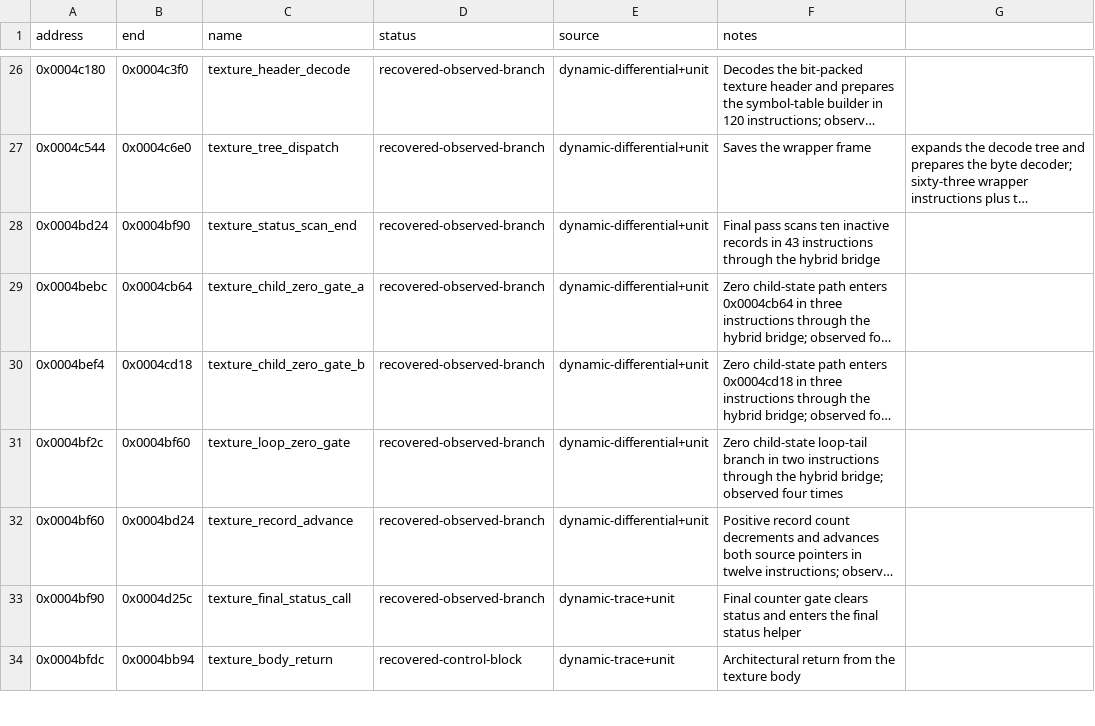
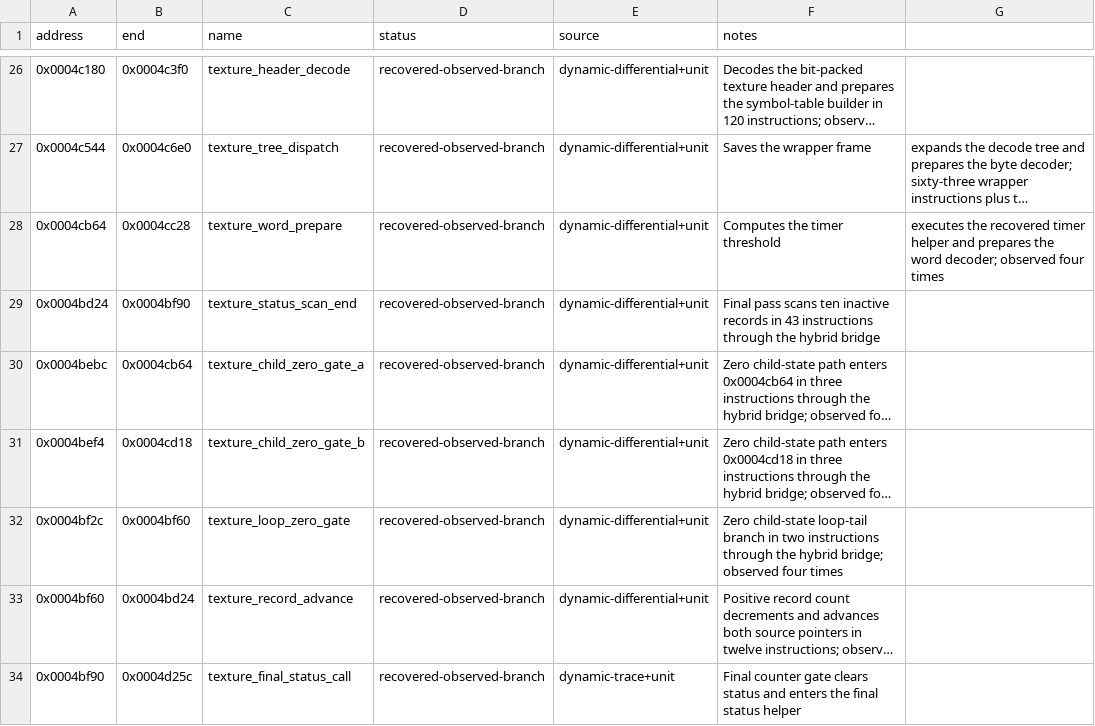
Before and after one commit to biggestsonicfan/vf2-decomp, a CSV file: decomp/i960/functions.csv, drawn as a sheet; only a part is shown, gaps mark what is left out; the shorter side is filled out with more unchanged rows; long unchanged cells end in …; the diff names each change by its address in the sheet, - before the commit and + after, or states it on an @@ line.

```diff
--- a/decomp/i960/functions.csv
+++ b/decomp/i960/functions.csv
+row 28: 0x0004cb64 | 0x0004cc28 | texture_word_prepare | recovered-observed-branch | dynamic-differential+unit | Computes the timer threshold | executes the recovered timer helper and prepares the word decoder; observed four times
```
Also changed, not shown: 7 other files.
